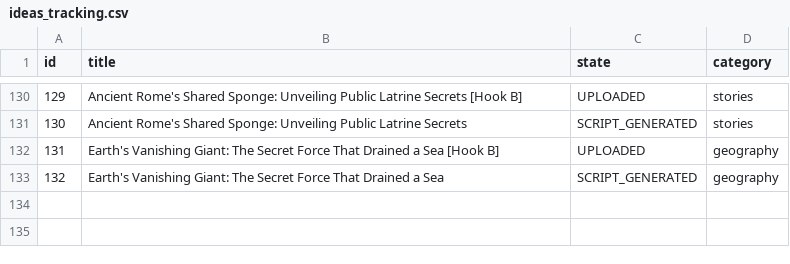
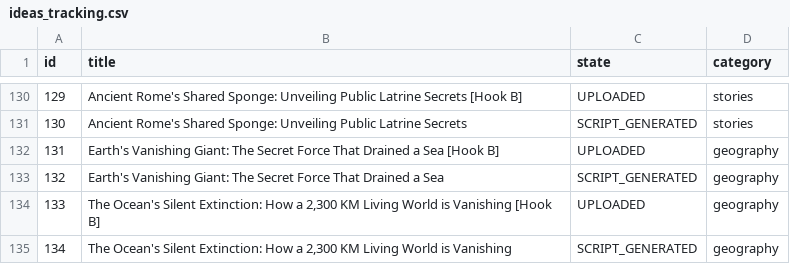
Before and after one commit to enigmaiq6-creator/Blowyourmind, a CSV file: flows/image_content_generator/out_short/ideas_tracking.csv, drawn as a sheet; only a part is shown, gaps mark what is left out.

```diff
--- a/flows/image_content_generator/out_short/ideas_tracking.csv
+++ b/flows/image_content_generator/out_short/ideas_tracking.csv
@@ -133 +133,3 @@ id,title,state,category
 132,Earth's Vanishing Giant: The Secret Force That Drained a Sea,SCRIPT_GENERATED,geography
+133,"The Ocean's Silent Extinction: How a 2,300 KM Living World is Vanishing [Hook B]",UPLOADED,geography
+134,"The Ocean's Silent Extinction: How a 2,300 KM Living World is Vanishing",SCRIPT_GENERATED,geography
```
Also changed, not shown: flows/image_content_generator/out_short/automated_posts_history.csv.
